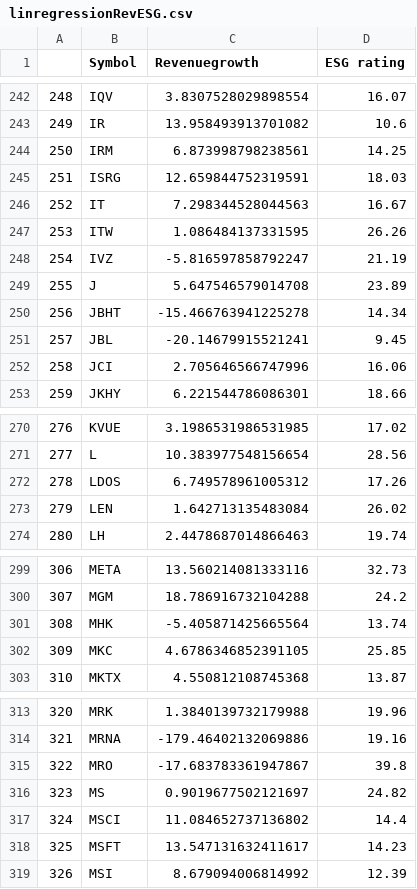
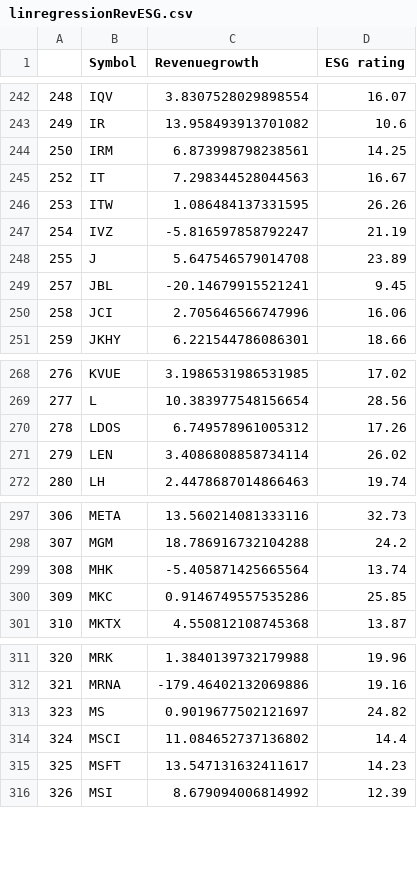
Before and after one commit to NiamP/NiamP.github.io, a CSV file: linregressionRevESG.csv, drawn as a sheet; only a part is shown, gaps mark what is left out.

Commit message:
Update CSV file with new data

```diff
--- a/linregressionRevESG.csv
+++ b/linregressionRevESG.csv
@@ -244,3 +244,2 @@
 250,IRM,6.873998798238561,14.25
-251,ISRG,12.659844752319591,18.03
 252,IT,7.298344528044563,16.67
@@ -249,3 +248,2 @@
 255,J,5.647546579014708,23.89
-256,JBHT,-15.466763941225278,14.34
 257,JBL,-20.14679915521241,9.45
@@ -272,3 +270,3 @@
 278,LDOS,6.749578961005312,17.26
-279,LEN,1.642713135483084,26.02
+279,LEN,3.4086808858734114,26.02
 280,LH,2.4478687014866463,19.74
@@ -301,3 +299,3 @@
 308,MHK,-5.405871425665564,13.74
-309,MKC,4.6786346852391105,25.85
+309,MKC,0.9146749557535286,25.85
 310,MKTX,4.550812108745368,13.87
@@ -314,3 +312,2 @@
 321,MRNA,-179.46402132069886,19.16
-322,MRO,-17.683783361947867,39.8
 323,MS,0.9019677502121697,24.82
```
Also changed, not shown: MktCap_vs_ESG.csv, top5prices.csv.
